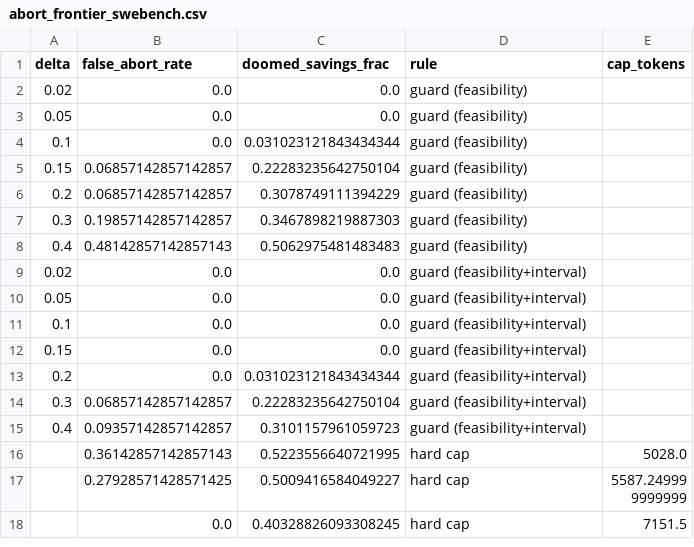
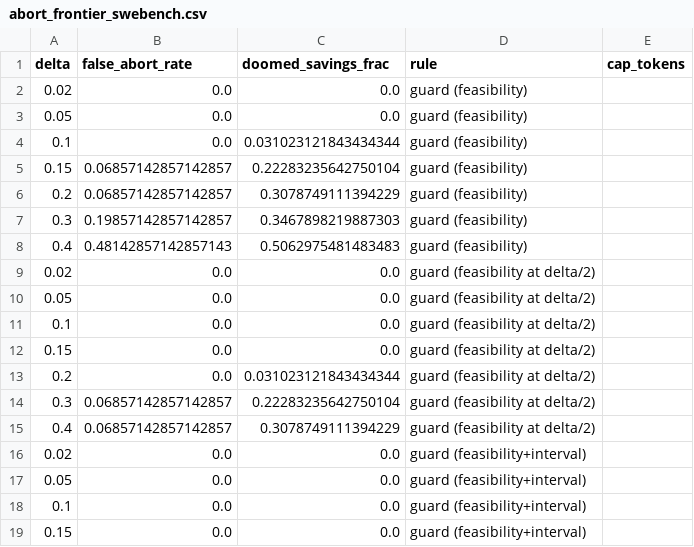
Before and after one commit to andrew-somerset/budget-guard, a CSV file: tables/abort_frontier_swebench.csv, drawn as a sheet; only a part is shown; the shorter side is filled out with more unchanged rows; the diff names each change by its address in the sheet, - before the commit and + after, or states it on an @@ line.

```diff
--- a/tables/abort_frontier_swebench.csv
+++ b/tables/abort_frontier_swebench.csv
+row 9: 0.02 | 0.0 | 0.0 | guard (feasibility at delta/2)
+row 10: 0.05 | 0.0 | 0.0 | guard (feasibility at delta/2)
+row 11: 0.1 | 0.0 | 0.0 | guard (feasibility at delta/2)
+row 12: 0.15 | 0.0 | 0.0 | guard (feasibility at delta/2)
+row 13: 0.2 | 0.0 | 0.031023121843434344 | guard (feasibility at delta/2)
+row 14: 0.3 | 0.06857142857142857 | 0.22283235642750104 | guard (feasibility at delta/2)
+row 15: 0.4 | 0.06857142857142857 | 0.3078749111394229 | guard (feasibility at delta/2)
```
Also changed, not shown: tables/abort_frontier_sokoban.csv, tables/gated_intervals.csv, 16 other files.
